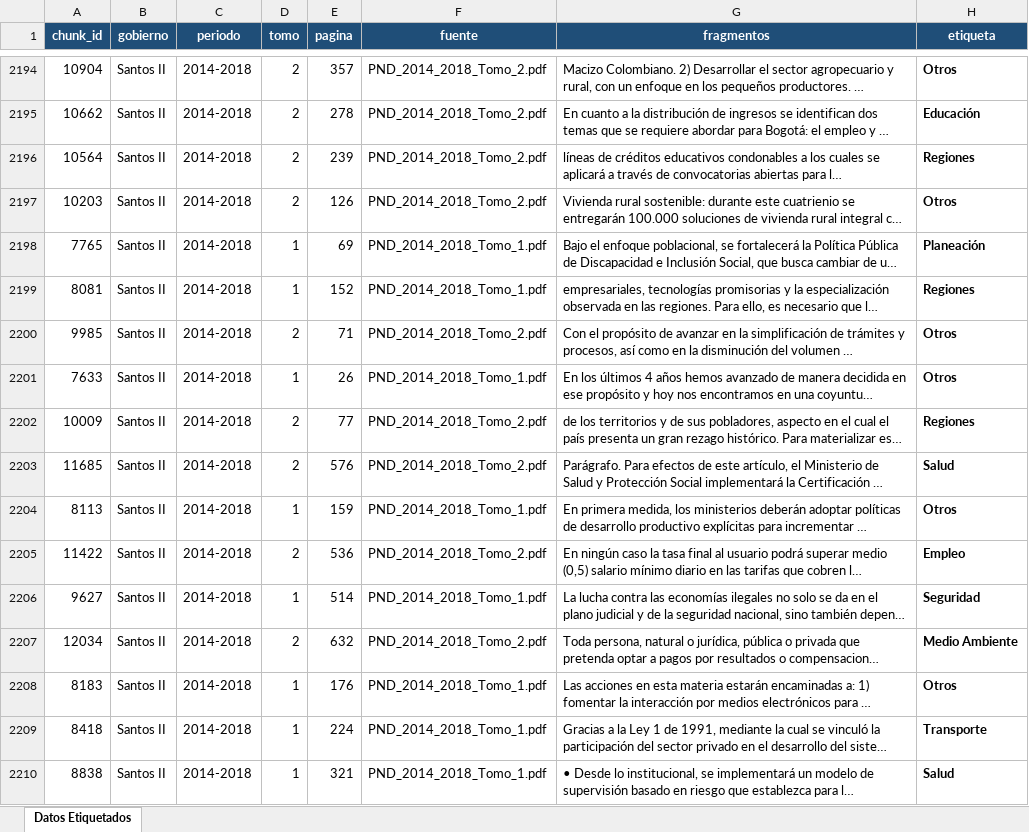
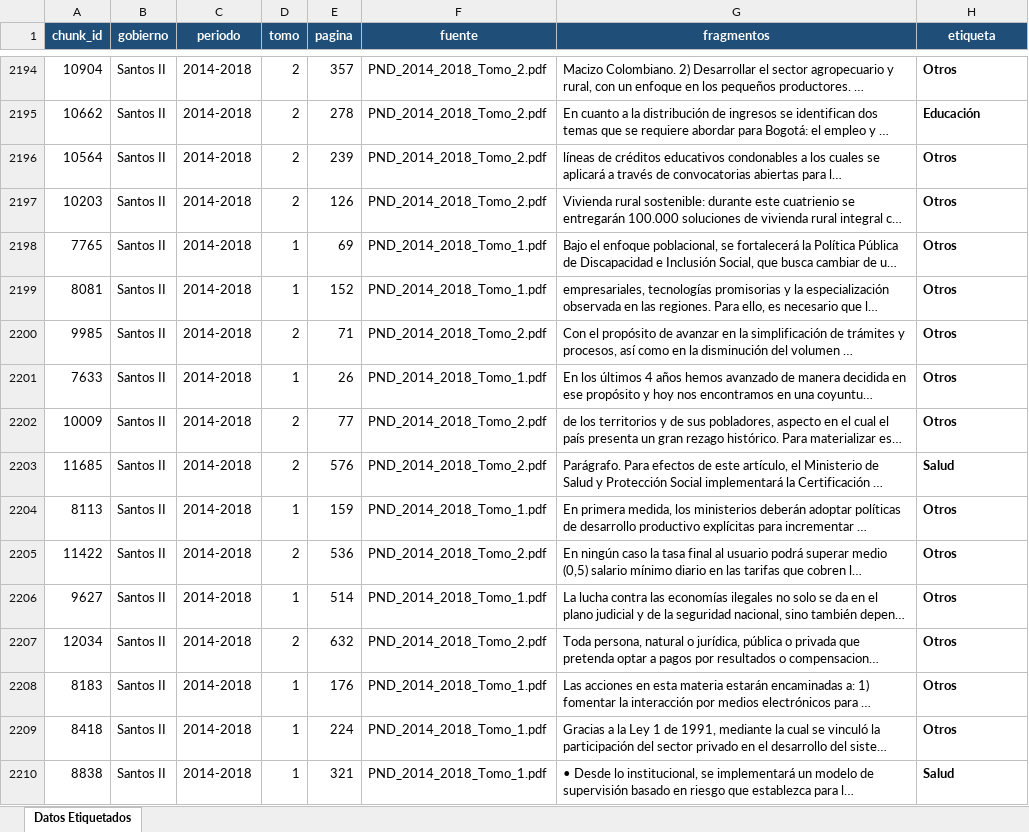
Before and after one commit to elopezd1/DL_PND, an Excel workbook: muestra_etiquetado_3000_fragmentos.xlsx, sheet Datos Etiquetados, drawn as a sheet; only a part is shown, gaps mark what is left out; long unchanged cells end in …; values as stored, in another font and other column widths than the file's, no borders; the diff covers the shown part only; the diff names each change by its address in the sheet, - before the commit and + after, or states it on an @@ line.

Commit message:
Add files via upload

```diff
--- a/muestra_etiquetado_3000_fragmentos.xlsx (sheet Datos Etiquetados)
+++ b/muestra_etiquetado_3000_fragmentos.xlsx (sheet Datos Etiquetados)
-H2196 (etiqueta): Regiones
+H2196 (etiqueta): Otros
-H2198 (etiqueta): Planeación
+H2198 (etiqueta): Otros
-H2199 (etiqueta): Regiones
+H2199 (etiqueta): Otros
-H2202 (etiqueta): Regiones
+H2202 (etiqueta): Otros
-H2205 (etiqueta): Empleo
+H2205 (etiqueta): Otros
-H2206 (etiqueta): Seguridad
+H2206 (etiqueta): Otros
-H2207 (etiqueta): Medio Ambiente
+H2207 (etiqueta): Otros
-H2209 (etiqueta): Transporte
+H2209 (etiqueta): Otros
```
Also changed, not shown: 1575 edited cells elsewhere in this sheet.
